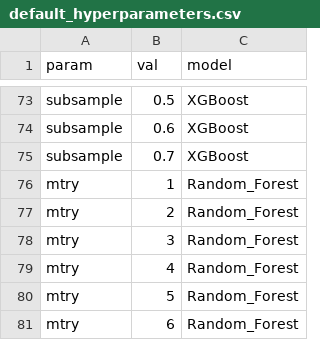
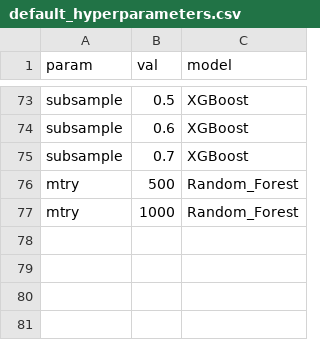
Before and after one commit to SchlossLab/mikropml, a CSV file: data/default_hyperparameters.csv, drawn as a sheet; only a part is shown, gaps mark what is left out.

```diff
--- a/data/default_hyperparameters.csv
+++ b/data/default_hyperparameters.csv
@@ -75,7 +75,3 @@ subsample,0.6,XGBoost
 subsample,0.7,XGBoost
-mtry,1,Random_Forest
-mtry,2,Random_Forest
-mtry,3,Random_Forest
-mtry,4,Random_Forest
-mtry,5,Random_Forest
-mtry,6,Random_Forest
+mtry,500,Random_Forest
+mtry,1000,Random_Forest
```
Also changed, not shown: 8 other files.
